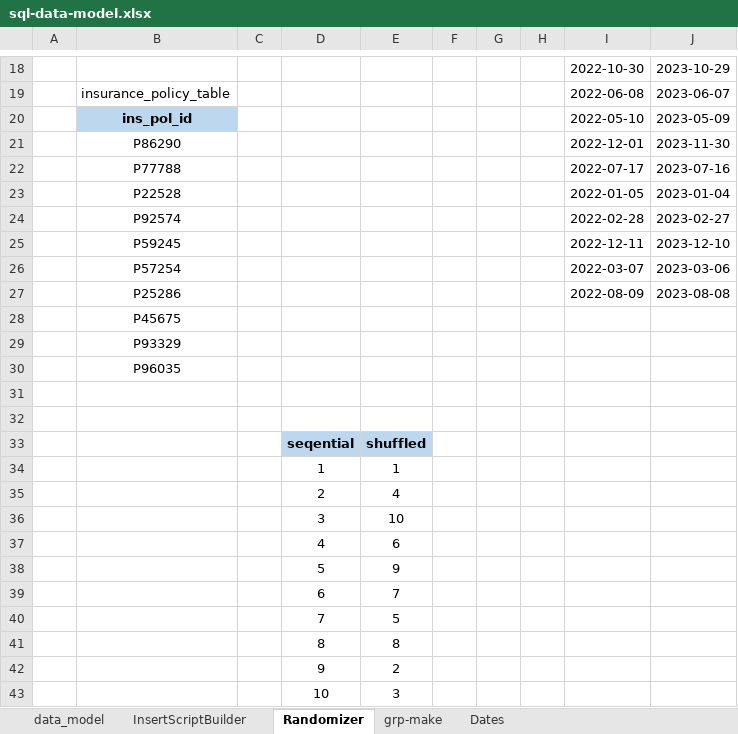
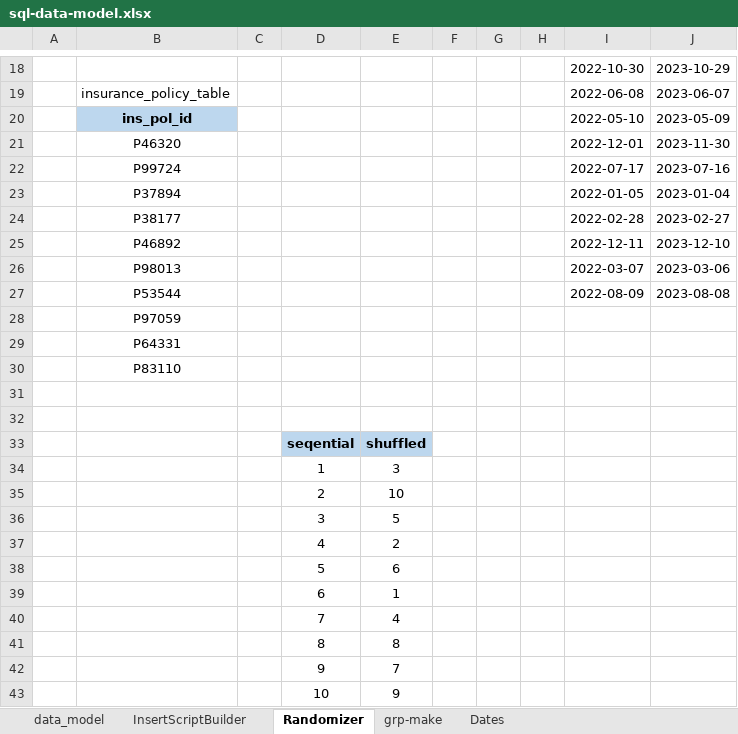
Before and after one commit to ejolsson/SQL-Project, an Excel workbook: sql-project-eo/sql-data-model.xlsx, sheet Randomizer, drawn as a sheet; only a part is shown, gaps mark what is left out; values as stored, in another font and other column widths than the file's, no borders; the diff covers the shown part only; the diff names each change by its address in the sheet, - before the commit and + after, or states it on an @@ line.

```diff
--- a/sql-project-eo/sql-data-model.xlsx (sheet Randomizer)
+++ b/sql-project-eo/sql-data-model.xlsx (sheet Randomizer)
-B21: P86290
+B21: P46320
-B22: P77788
+B22: P99724
-B23: P22528
+B23: P37894
-B24: P92574
+B24: P38177
-B25: P59245
+B25: P46892
-B26: P57254
+B26: P98013
-B27: P25286
+B27: P53544
-B28: P45675
+B28: P97059
-B29: P93329
+B29: P64331
-B30: P96035
+B30: P83110
-E34: 1
+E34: 3
-E35: 4
+E35: 10
-E36: 10
+E36: 5
-E37: 6
+E37: 2
-E38: 9
+E38: 6
-E39: 7
+E39: 1
-E40: 5
+E40: 4
-E42: 2
+E42: 7
-E43: 3
+E43: 9
```
Also changed, not shown: 55 edited cells elsewhere in this sheet, sheet InsertScriptBuilder, sheet Dates, sheet data_model, 1 other file.
